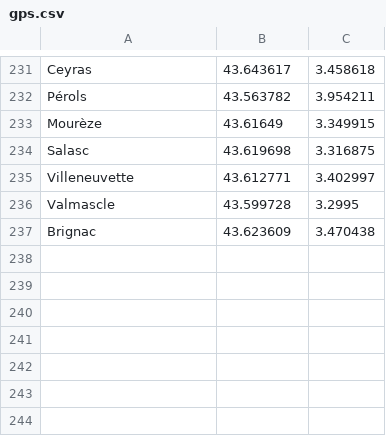
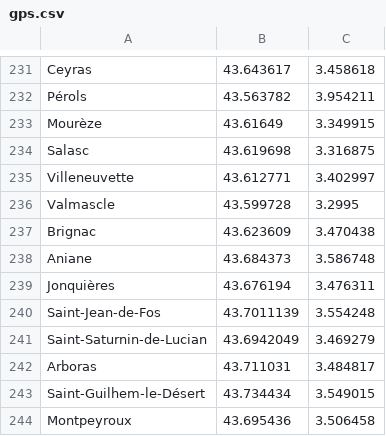
Before and after one commit to gotsunami/businfo-android, a CSV file: cli/gps.csv, drawn as a sheet; only a part is shown, gaps mark what is left out.

```diff
--- a/cli/gps.csv
+++ b/cli/gps.csv
@@ -237 +237,8 @@ Valmascle;43.599728;3.2995
 Brignac;43.623609;3.470438
+Aniane;43.684373;3.586748
+Jonquières;43.676194;3.476311
+Saint-Jean-de-Fos;43.7011139;3.554248
+Saint-Saturnin-de-Lucian;43.6942049;3.469279
+Arboras;43.711031;3.484817
+Saint-Guilhem-le-Désert;43.734434;3.549015
+Montpeyroux;43.695436;3.506458
```
Also changed, not shown: 2 other files.
